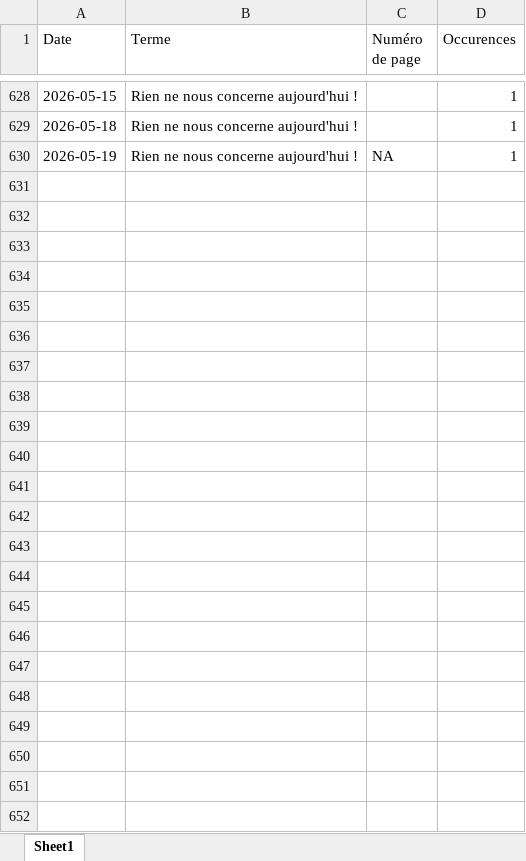
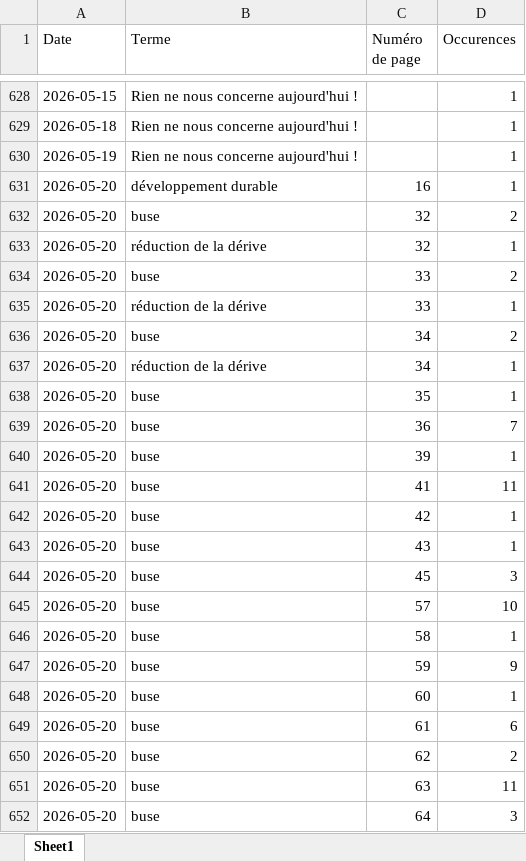
Before and after one commit to LlrdntCORDER/VeilleMoniteur, an Excel workbook: result/Data.xlsx, sheet Sheet1, drawn as a sheet; only a part is shown, gaps mark what is left out; values as stored, in another font and other column widths than the file's, no borders; the diff names each change by its address in the sheet, - before the commit and + after, or states it on an @@ line.

```diff
--- a/result/Data.xlsx (sheet Sheet1)
+++ b/result/Data.xlsx (sheet Sheet1)
-C630 (Numéro de page): NA
+C630 (Numéro de page): (empty)
+row 631: 2026-05-20 | développement durable | 16 | 1
+row 632: 2026-05-20 | buse | 32 | 2
+row 633: 2026-05-20 | réduction de la dérive | 32 | 1
+row 634: 2026-05-20 | buse | 33 | 2
+row 635: 2026-05-20 | réduction de la dérive | 33 | 1
+row 636: 2026-05-20 | buse | 34 | 2
+row 637: 2026-05-20 | réduction de la dérive | 34 | 1
+row 638: 2026-05-20 | buse | 35 | 1
+row 639: 2026-05-20 | buse | 36 | 7
+row 640: 2026-05-20 | buse | 39 | 1
+row 641: 2026-05-20 | buse | 41 | 11
+row 642: 2026-05-20 | buse | 42 | 1
+row 643: 2026-05-20 | buse | 43 | 1
+row 644: 2026-05-20 | buse | 45 | 3
+row 645: 2026-05-20 | buse | 57 | 10
+row 646: 2026-05-20 | buse | 58 | 1
+row 647: 2026-05-20 | buse | 59 | 9
+row 648: 2026-05-20 | buse | 60 | 1
+row 649: 2026-05-20 | buse | 61 | 6
+row 650: 2026-05-20 | buse | 62 | 2
+row 651: 2026-05-20 | buse | 63 | 11
+row 652: 2026-05-20 | buse | 64 | 3
```
Also changed, not shown: 6 other files.
